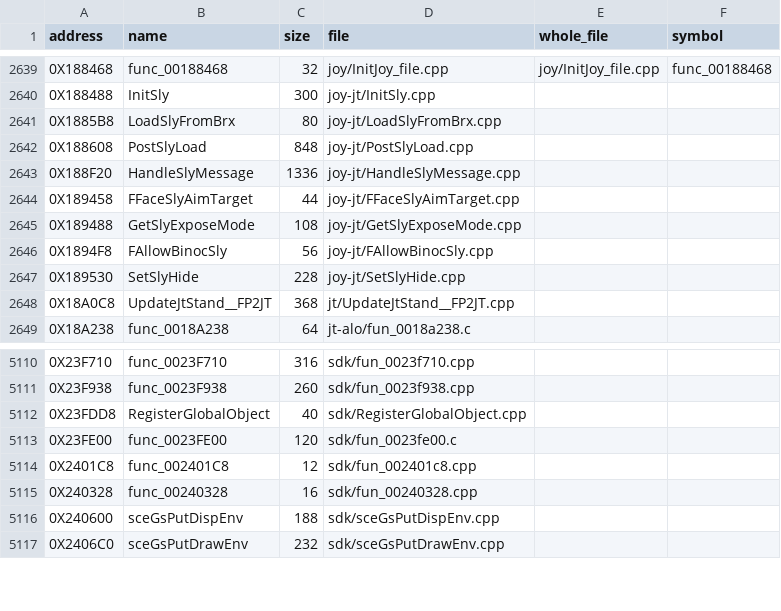
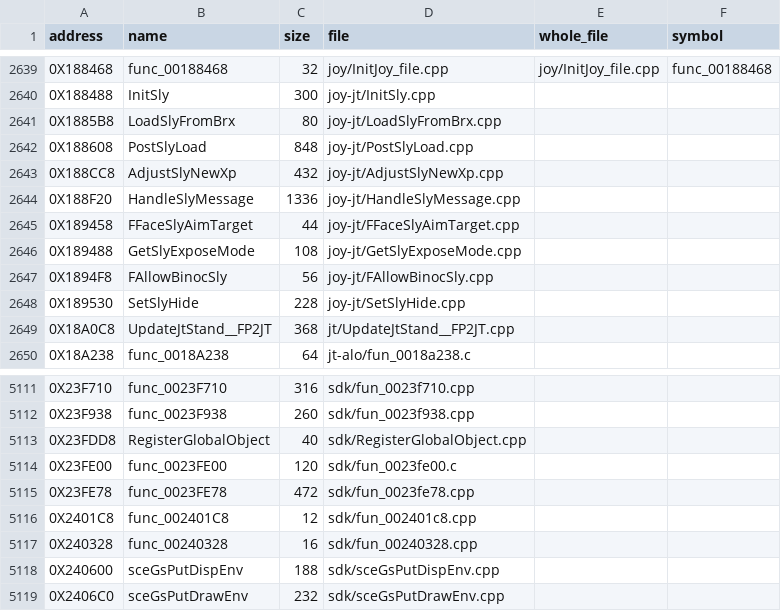
Before and after one commit to Blightwidow/rogue-byte, a TSV file: src/MANIFEST.tsv, drawn as a sheet; only a part is shown, gaps mark what is left out; the diff names each change by its address in the sheet, - before the commit and + after, or states it on an @@ line.

```diff
--- a/src/MANIFEST.tsv
+++ b/src/MANIFEST.tsv
+row 2643: 0X188CC8 | AdjustSlyNewXp | 432 | joy-jt/AdjustSlyNewXp.cpp
+row 5115: 0X23FE78 | func_0023FE78 | 472 | sdk/fun_0023fe78.cpp
```
Also changed, not shown: config/eu/addresses.tsv, config/eu/c_status.tsv, 15 other files.
